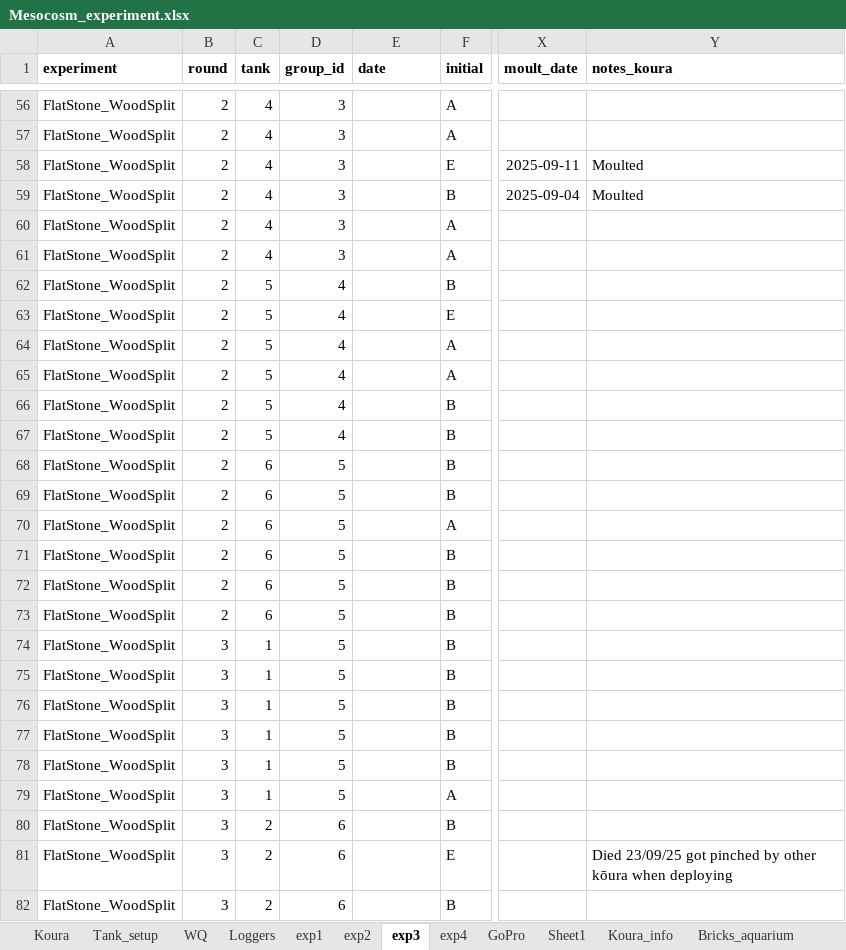
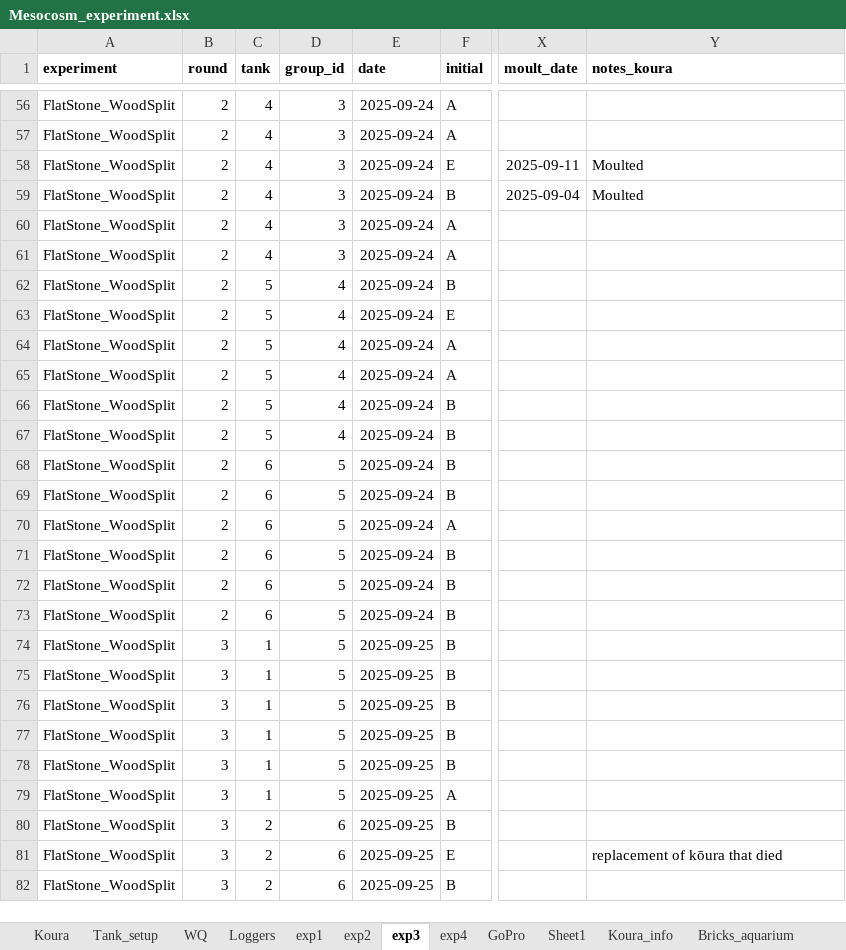
Before and after one commit to OlivierRaven/Koura_Mesocosm, an Excel workbook: data/raw/Mesocosm_experiment.xlsx, sheet exp3, drawn as a sheet; only a part is shown, gaps mark what is left out; values as stored, in another font and other column widths than the file's, no borders; the diff covers the shown part only; the diff names each change by its address in the sheet, - before the commit and + after, or states it on an @@ line.

```diff
--- a/data/raw/Mesocosm_experiment.xlsx (sheet exp3)
+++ b/data/raw/Mesocosm_experiment.xlsx (sheet exp3)
-E56:E73 (date): (empty)
+E56:E73 (date): 2025-09-24
-E74:E82 (date): (empty)
+E74:E82 (date): 2025-09-25
-Y81 (notes_koura): Died 23/09/25 got pinched by other kōura when deploying
+Y81 (notes_koura): replacement of kōura that died
```
Also changed, not shown: 82 edited cells elsewhere in this sheet, sheet exp4, 25 other files.
